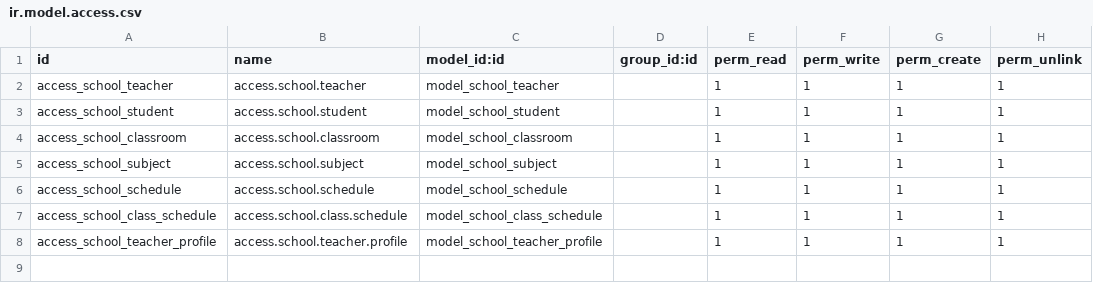
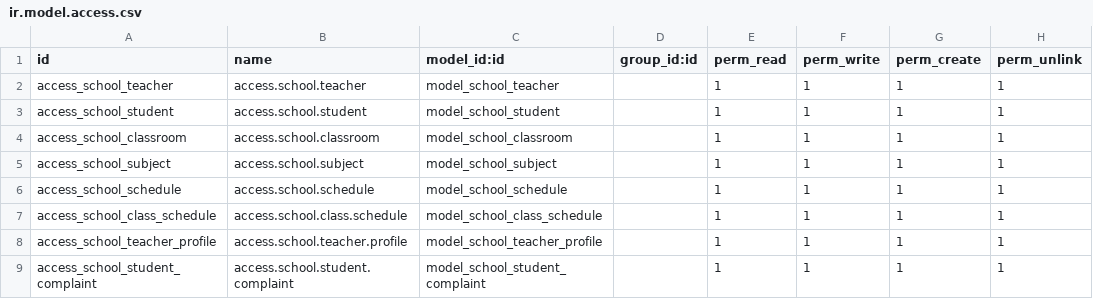
Before and after one commit to sirajudinBadi/custom_addons, a CSV file: v18/school/security/ir.model.access.csv, drawn as a sheet.

Commit message:
[ADD]-Wizard for student complaint

```diff
--- a/v18/school/security/ir.model.access.csv
+++ b/v18/school/security/ir.model.access.csv
@@ -8 +8,2 @@ access_school_class_schedule,access.school.class.schedule,model_school_class_sch
 access_school_teacher_profile,access.school.teacher.profile,model_school_teacher_profile,,1,1,1,1
+access_school_student_complaint, access.school.student.complaint,model_school_student_complaint,,1,1,1,1
```
Also changed, not shown: 9 other files.
